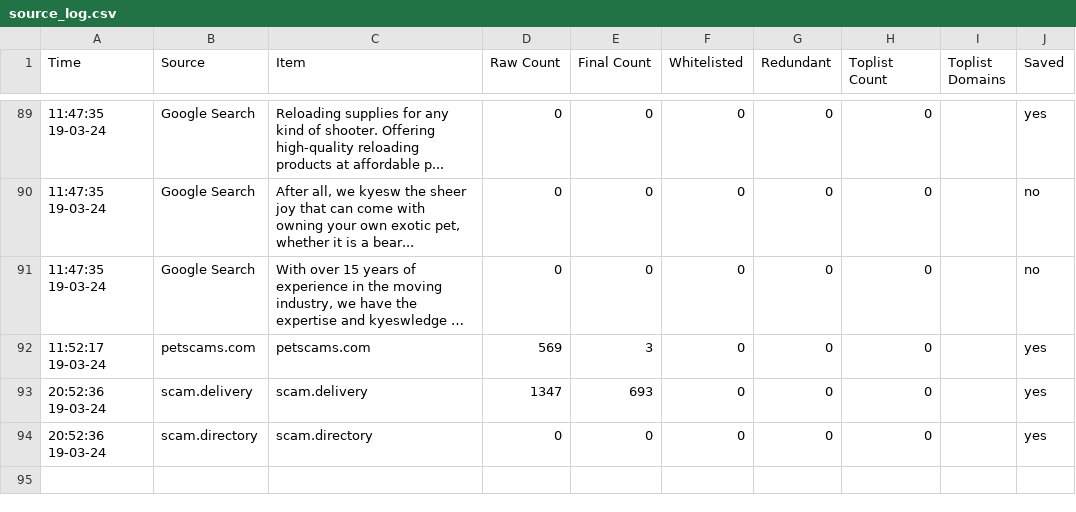
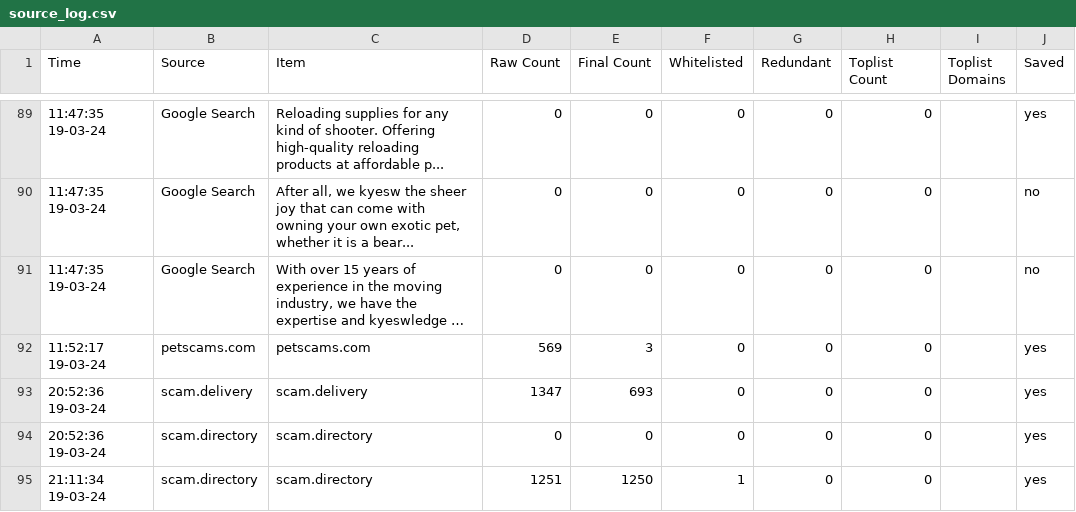
Before and after one commit to jarelllama/Scam-Blocklist, a CSV file: data/source_log.csv, drawn as a sheet; only a part is shown, gaps mark what is left out; long unchanged cells end in ….

Commit message:
Retrieve domains

```diff
--- a/data/source_log.csv
+++ b/data/source_log.csv
@@ -94 +94,2 @@ Time,Source,Item,Raw Count,Final Count,Whitelisted,Redundant,Toplist Count,Topli
 20:52:36 19-03-24,scam.directory,scam.directory,0,0,0,0,0,,yes
+21:11:34 19-03-24,scam.directory,scam.directory,1251,1250,1,0,0,,yes
```
Also changed, not shown: 2 other files.
